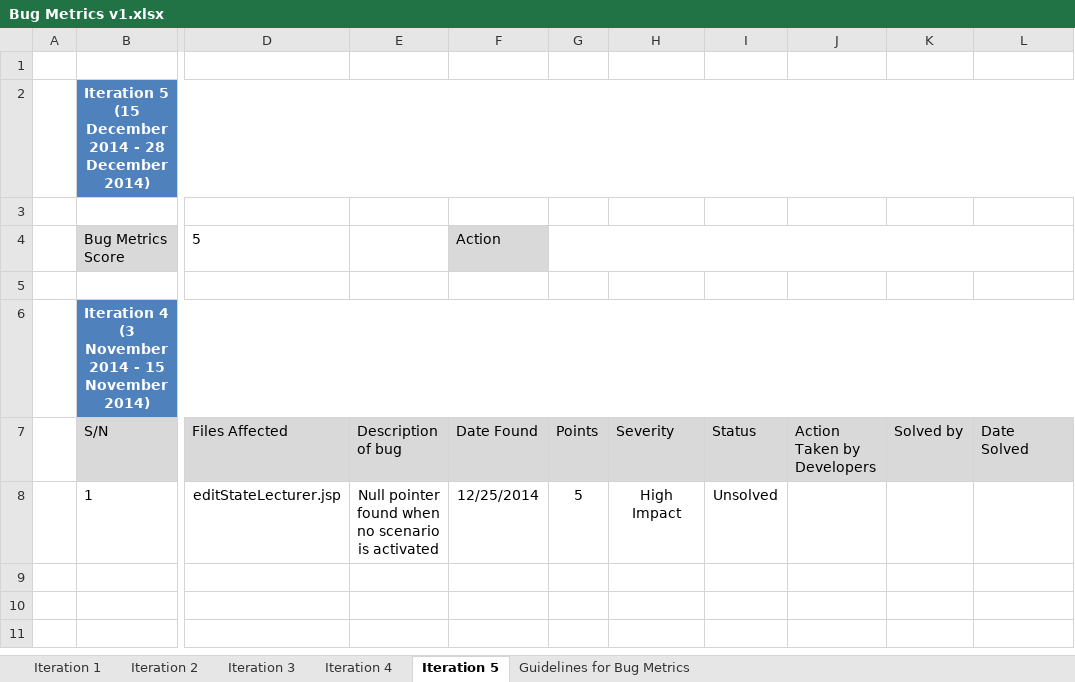
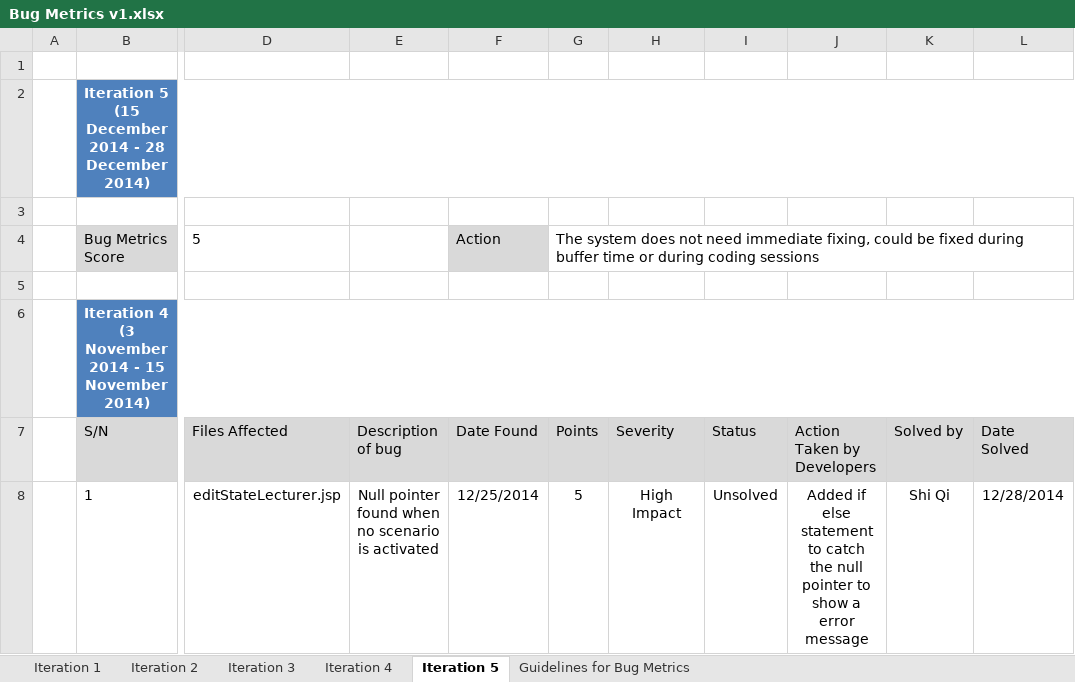
Before and after one commit to eseawind/hsemr, an Excel workbook: Documents/Project Management/Metrics/Bug Metrics/Bug Metrics v1.xlsx, sheet Iteration 5, drawn as a sheet; only a part is shown, gaps mark what is left out; values as stored, in another font and other column widths than the file's, no borders; the diff names each change by its address in the sheet, - before the commit and + after, or states it on an @@ line.

Commit message:
Debugged iteration 5
Added if else statement to catch the null pointer to show a error
message

```diff
--- a/Documents/Project Management/Metrics/Bug Metrics/Bug Metrics v1.xlsx (sheet Iteration 5)
+++ b/Documents/Project Management/Metrics/Bug Metrics/Bug Metrics v1.xlsx (sheet Iteration 5)
-G4 (Points): (empty)
+G4 (Points): The system does not need immediate fixing, could be fixed during buffer time or during coding sessions
-J8 (Action Taken by Developers): (empty)
+J8 (Action Taken by Developers): Added if else statement to catch the null pointer to show a error message
-K8 (Solved by): (empty)
+K8 (Solved by): Shi Qi
-L8 (Date Solved): (empty)
+L8 (Date Solved): 12/28/2014
```
Also changed, not shown: 4 other files.
